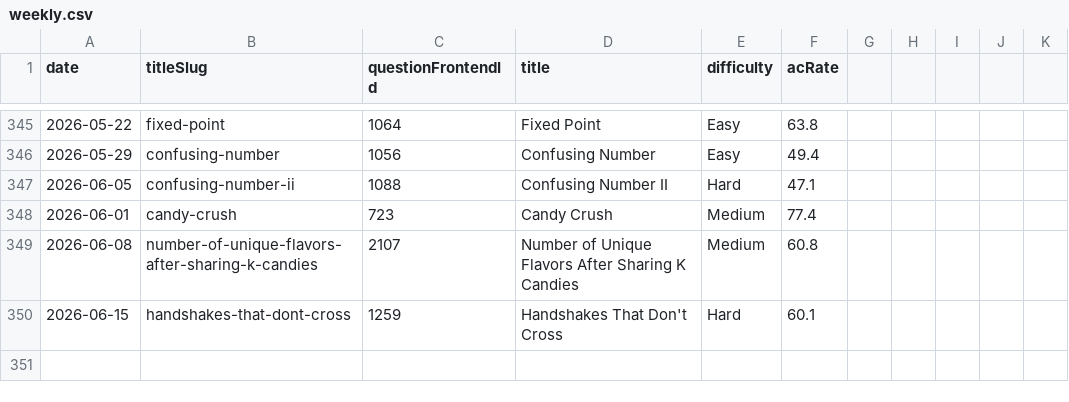
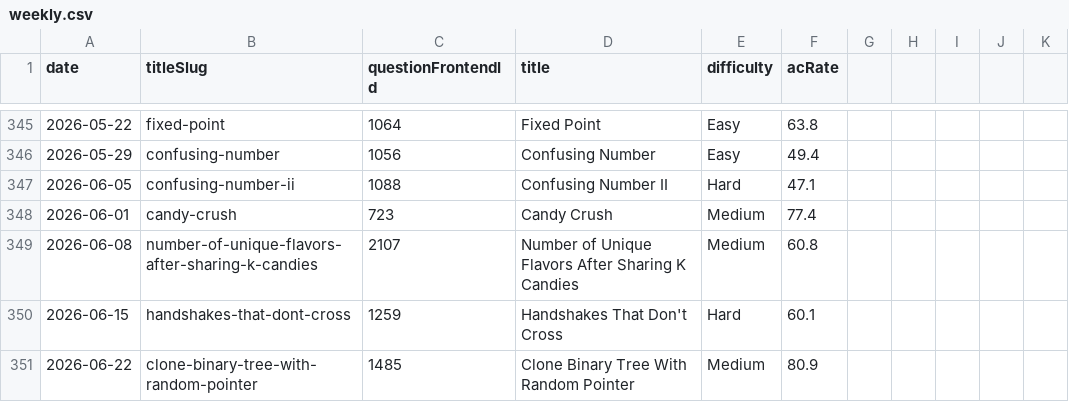
Before and after one commit to joric/leetcode, a CSV file: weekly.csv, drawn as a sheet; only a part is shown, gaps mark what is left out.

```diff
--- a/weekly.csv
+++ b/weekly.csv
@@ -350 +350,2 @@ date,titleSlug,questionFrontendId,title,difficulty,acRate
 2026-06-15,handshakes-that-dont-cross,1259,Handshakes That Don't Cross,Hard,60.1
+2026-06-22,clone-binary-tree-with-random-pointer,1485,Clone Binary Tree With Random Pointer,Medium,80.9
```
Also changed, not shown: daily.csv.
